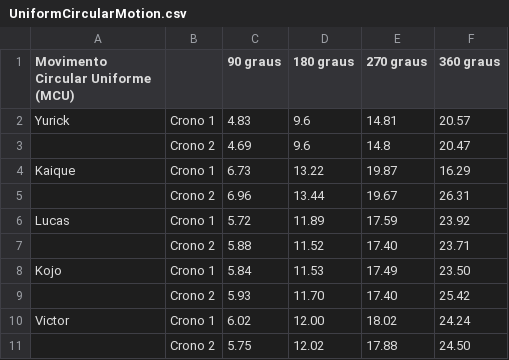
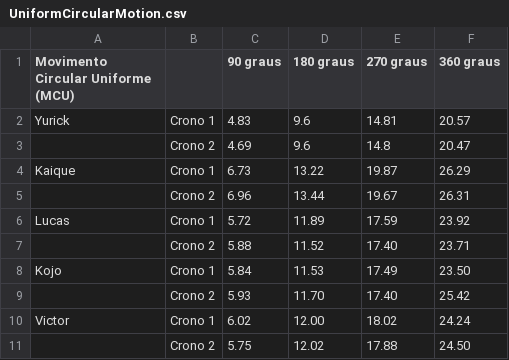
Before and after one commit to victorhmp/mac209, a CSV file: EP02/Experimental Data/UniformCircularMotion.csv, drawn as a sheet.

Commit message:
Fix typo
Signed-off-by: Victor Hugo M. Pinto <victor2142@gmail.com>

```diff
--- a/EP02/Experimental Data/UniformCircularMotion.csv
+++ b/EP02/Experimental Data/UniformCircularMotion.csv
@@ -3,3 +3,3 @@ Yurick,Crono 1,4.83,9.6,14.81,20.57
 ,Crono 2,4.69,9.6,14.8,20.47
-Kaique,Crono 1,6.73,13.22,19.87,16.29
+Kaique,Crono 1,6.73,13.22,19.87,26.29
 ,Crono 2,6.96,13.44,19.67,26.31
```
